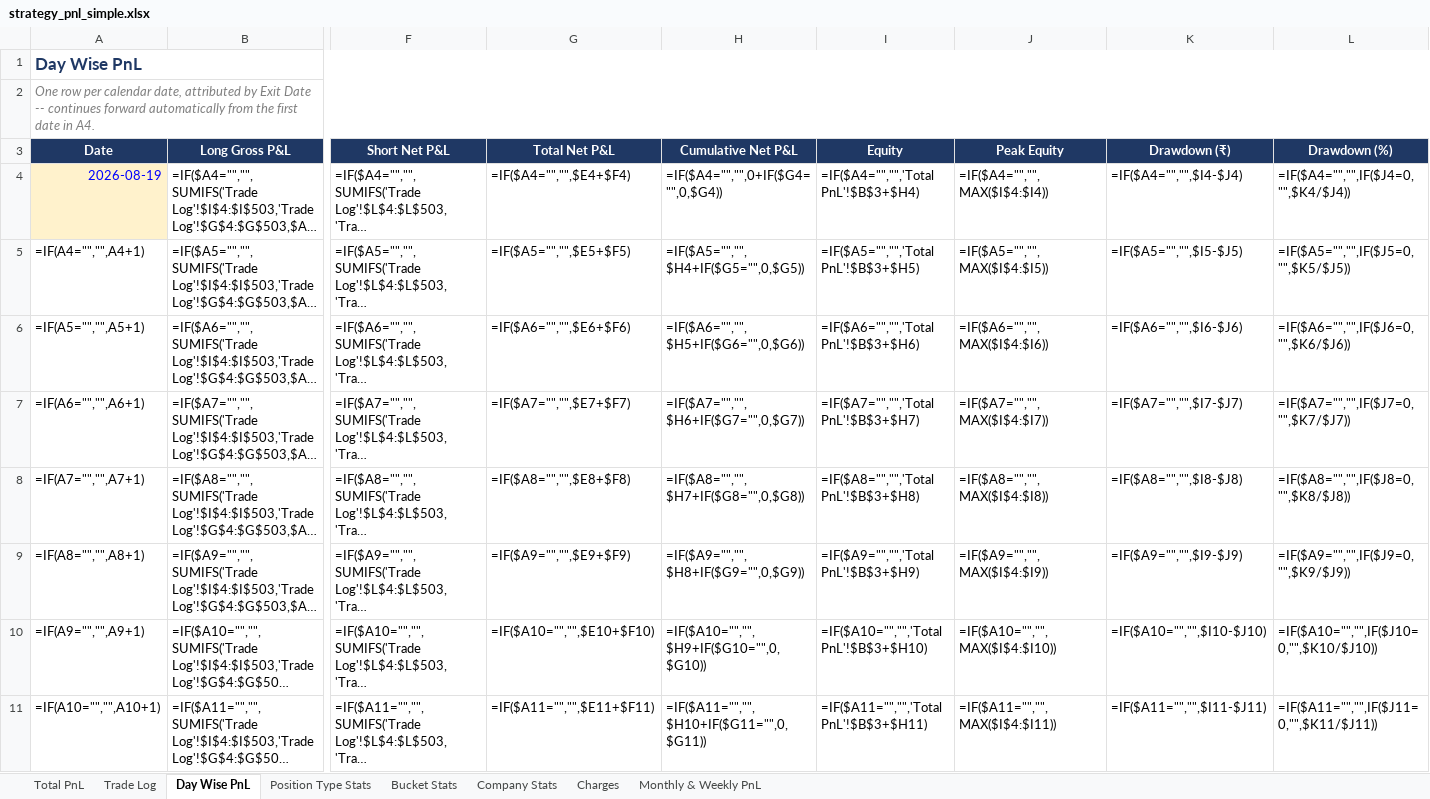
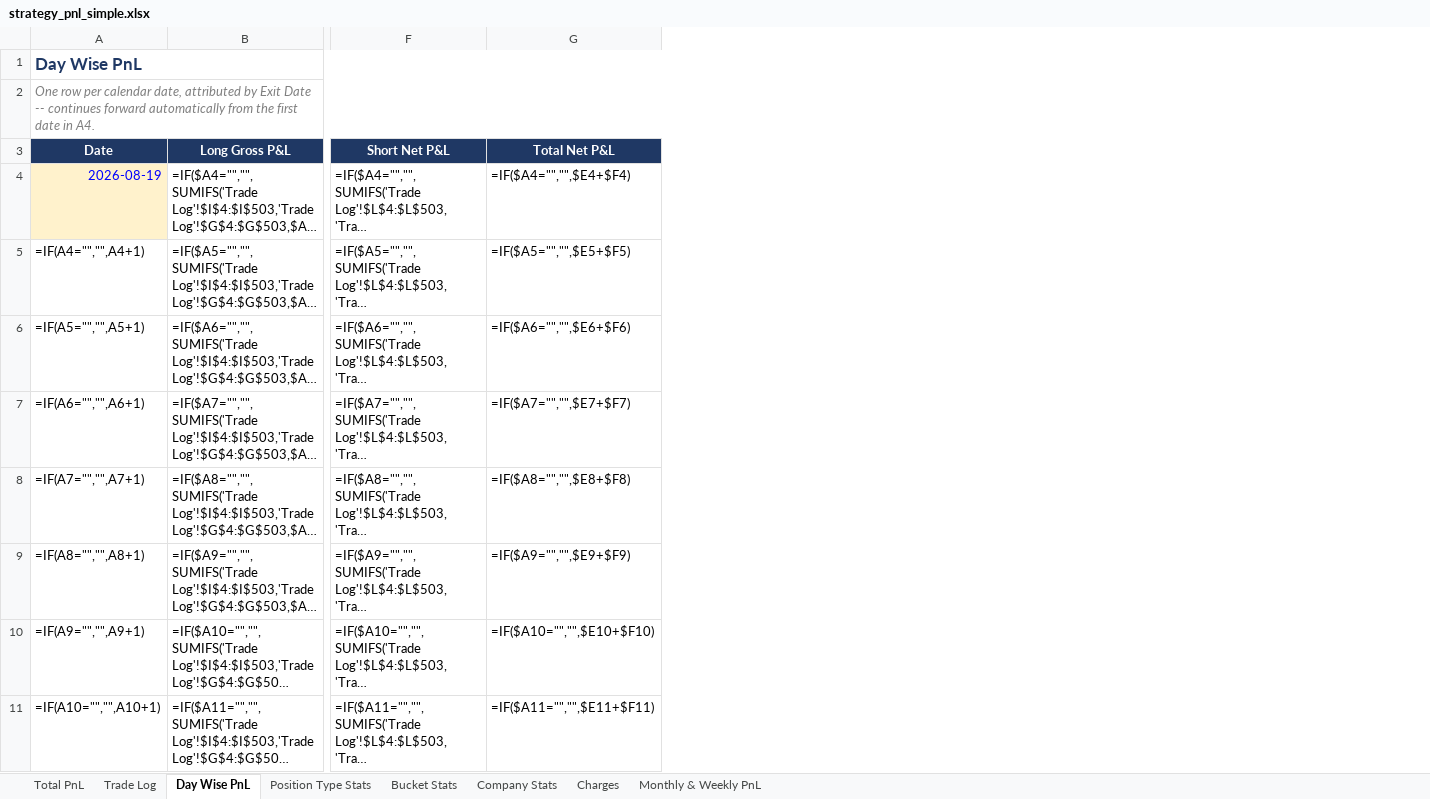
Before and after one commit to rashil0904/volume-daily, an Excel workbook: results/strategy_pnl_simple.xlsx, sheet Day Wise PnL, drawn as a sheet; only a part is shown, gaps mark what is left out; long unchanged cells end in …; values as stored, in another font and other column widths than the file's, no borders; formulas without a stored value are shown as written; conditional formats not drawn; the diff names each change by its address in the sheet, - before the commit and + after, or states it on an @@ line.

```diff
--- a/results/strategy_pnl_simple.xlsx (sheet Day Wise PnL)
+++ b/results/strategy_pnl_simple.xlsx (sheet Day Wise PnL)
-column H (Cumulative Net P&L), rows 4-11: =IF($A4="","",0+IF($G4="",0,$G4)) | =IF($A5="","",$H4+IF($G5="",0,$G5)) | =IF($A6="","",$H5+IF($G6="",0,$G6)) | =IF($A7="","",$H6+IF($G7="",0,$G7)) | =IF($A8="","",$H7+IF($G8="",0,$G8)) | =IF($A9="","",$H8+IF($G9="",0,$G9)) | =IF($A10="","",$H9+IF($G10="",0,$G10)) | =IF($A11="","",$H10+IF($G11="",0,$G11))
-column I (Equity), rows 4-11: =IF($A4="","",'Total PnL'!$B$3+$H4) | =IF($A5="","",'Total PnL'!$B$3+$H5) | =IF($A6="","",'Total PnL'!$B$3+$H6) | =IF($A7="","",'Total PnL'!$B$3+$H7) | =IF($A8="","",'Total PnL'!$B$3+$H8) | =IF($A9="","",'Total PnL'!$B$3+$H9) | =IF($A10="","",'Total PnL'!$B$3+$H10) | =IF($A11="","",'Total PnL'!$B$3+$H11)
-column J (Peak Equity), rows 4-11: =IF($A4="","",MAX($I$4:$I4)) | =IF($A5="","",MAX($I$4:$I5)) | =IF($A6="","",MAX($I$4:$I6)) | =IF($A7="","",MAX($I$4:$I7)) | =IF($A8="","",MAX($I$4:$I8)) | =IF($A9="","",MAX($I$4:$I9)) | =IF($A10="","",MAX($I$4:$I10)) | =IF($A11="","",MAX($I$4:$I11))
-column K (Drawdown (₹)), rows 4-11: =IF($A4="","",$I4-$J4) | =IF($A5="","",$I5-$J5) | =IF($A6="","",$I6-$J6) | =IF($A7="","",$I7-$J7) | =IF($A8="","",$I8-$J8) | =IF($A9="","",$I9-$J9) | =IF($A10="","",$I10-$J10) | =IF($A11="","",$I11-$J11)
-column L (Drawdown (%)), rows 4-11: =IF($A4="","",IF($J4=0,"",$K4/$J4)) | =IF($A5="","",IF($J5=0,"",$K5/$J5)) | =IF($A6="","",IF($J6=0,"",$K6/$J6)) | =IF($A7="","",IF($J7=0,"",$K7/$J7)) | =IF($A8="","",IF($J8=0,"",$K8/$J8)) | =IF($A9="","",IF($J9=0,"",$K9/$J9)) | =IF($A10="","",IF($J10=0,"",$K10/$J10)) | =IF($A11="","",IF($J11=0,"",$K11/$J11))
```
Also changed, not shown: sheet Total PnL, 1 other file.
